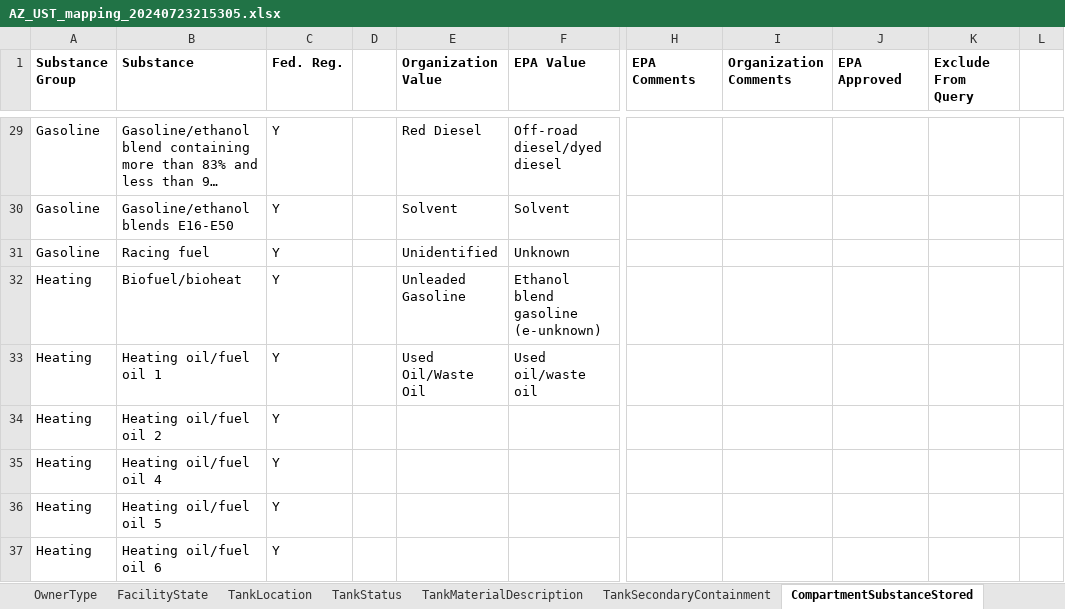
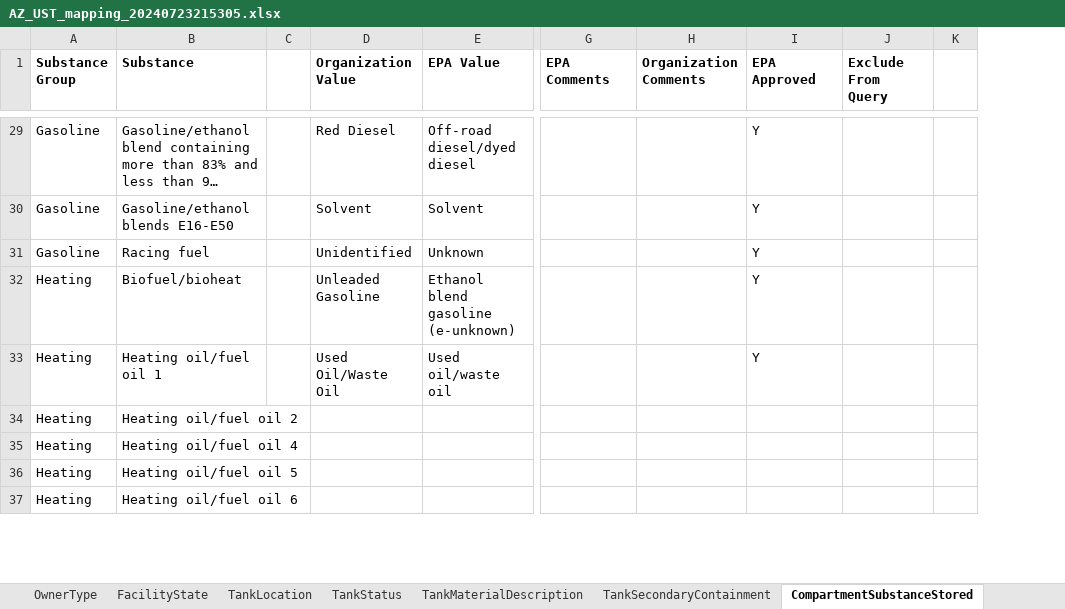
Before and after one commit to Eastern-Research-Group/UST, an Excel workbook: ust/python/exports/mapping/AZ/AZ_UST_mapping_20240723215305.xlsx, sheet CompartmentSubstanceStored, drawn as a sheet; only a part is shown, gaps mark what is left out; long unchanged cells end in …; values as stored, in another font and other column widths than the file's, no borders; removed rows and columns are numbered as before the commit, all else as after; the diff covers the shown part only; the diff names each change by its address in the sheet, - before the commit and + after, or states it on an @@ line.

```diff
--- a/ust/python/exports/mapping/AZ/AZ_UST_mapping_20240723215305.xlsx (sheet CompartmentSubstanceStored)
+++ b/ust/python/exports/mapping/AZ/AZ_UST_mapping_20240723215305.xlsx (sheet CompartmentSubstanceStored)
-column C (Fed. Reg.), rows 29-37: all Y
-I29:I33 (EPA Approved): (empty)
+I29:I33 (EPA Approved): Y
```
Also changed, not shown: 33 edited cells and cell formats elsewhere in this sheet, sheet OwnerType, sheet PipingWallType, sheet TankLocation, sheet CompartmentStatus, sheet PipingStyle, sheet TankSecondaryContainment, 3 more sheets, ust/python/exports/mapping/AZ/AZ_Releases_mapping_20240724192944.xlsx, 12 other files.
